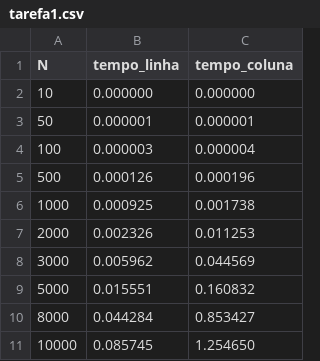
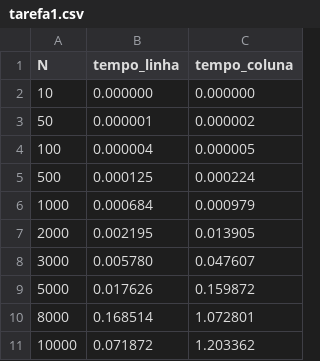
Before and after one commit to vbarbosadev/Computa-o-de-Alto-Desempenho, a CSV file: dados/tarefa1.csv, drawn as a sheet.

```diff
--- a/dados/tarefa1.csv
+++ b/dados/tarefa1.csv
@@ -2,10 +2,10 @@ N,tempo_linha,tempo_coluna
 10,0.000000,0.000000
-50,0.000001,0.000001
-100,0.000003,0.000004
-500,0.000126,0.000196
-1000,0.000925,0.001738
-2000,0.002326,0.011253
-3000,0.005962,0.044569
-5000,0.015551,0.160832
-8000,0.044284,0.853427
-10000,0.085745,1.254650
+50,0.000001,0.000002
+100,0.000004,0.000005
+500,0.000125,0.000224
+1000,0.000684,0.000979
+2000,0.002195,0.013905
+3000,0.005780,0.047607
+5000,0.017626,0.159872
+8000,0.168514,1.072801
+10000,0.071872,1.203362
```
Also changed, not shown: dados/tarefa2.csv, dados/tarefa3.csv, 8 other files.
